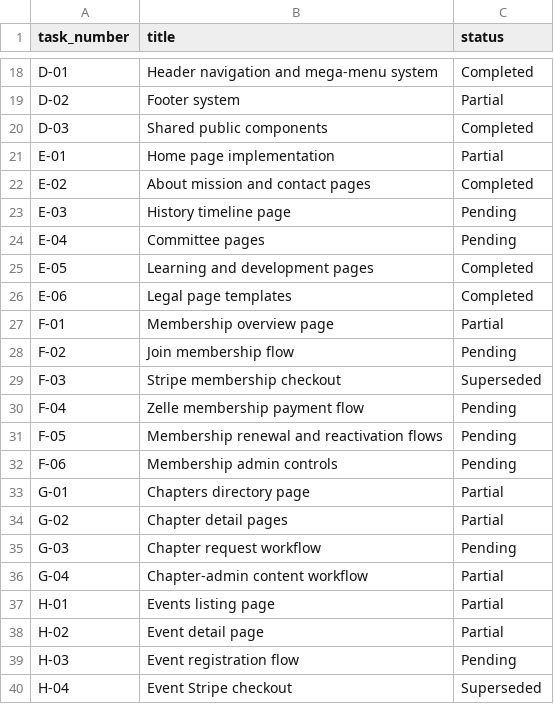
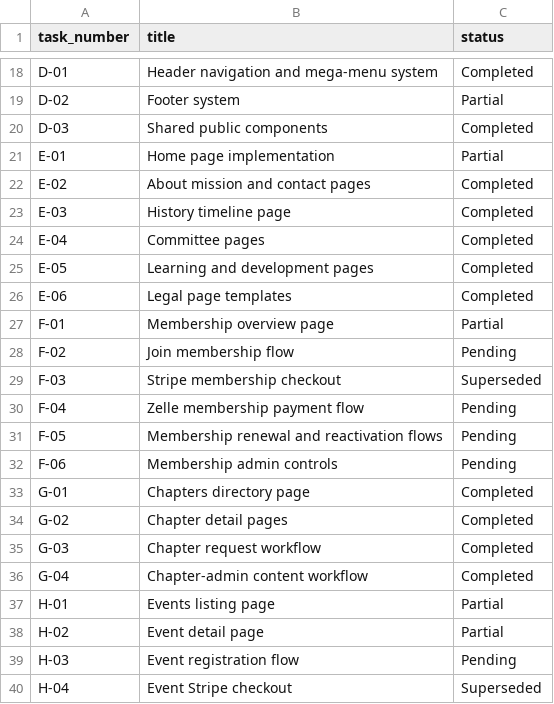
Before and after one commit to shuvomahamud/Ruet_Website, a CSV file: docs/developer-task-status.csv, drawn as a sheet; only a part is shown, gaps mark what is left out.

```diff
--- a/docs/developer-task-status.csv
+++ b/docs/developer-task-status.csv
@@ -22,4 +22,4 @@ E-01,Home page implementation,Partial
 E-02,About mission and contact pages,Completed
-E-03,History timeline page,Pending
-E-04,Committee pages,Pending
+E-03,History timeline page,Completed
+E-04,Committee pages,Completed
 E-05,Learning and development pages,Completed
@@ -32,6 +32,6 @@ F-05,Membership renewal and reactivation flows,Pending
 F-06,Membership admin controls,Pending
-G-01,Chapters directory page,Partial
-G-02,Chapter detail pages,Partial
-G-03,Chapter request workflow,Pending
-G-04,Chapter-admin content workflow,Partial
+G-01,Chapters directory page,Completed
+G-02,Chapter detail pages,Completed
+G-03,Chapter request workflow,Completed
+G-04,Chapter-admin content workflow,Completed
 H-01,Events listing page,Partial
```
Also changed, not shown: 41 other files.
